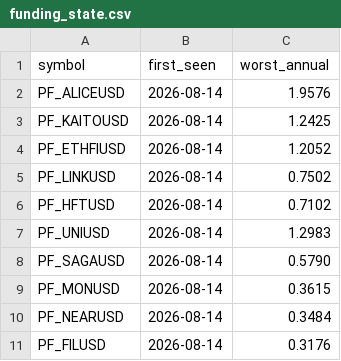
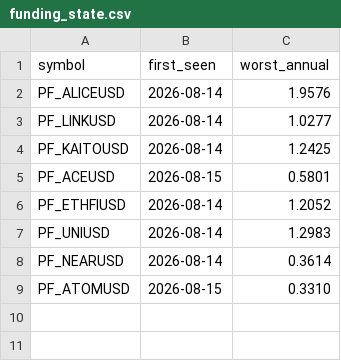
Before and after one commit to Li7wak865/pond-scanner, a CSV file: funding_state.csv, drawn as a sheet.

```diff
--- a/funding_state.csv
+++ b/funding_state.csv
@@ -2,10 +2,8 @@ symbol,first_seen,worst_annual
 PF_ALICEUSD,2026-08-14,1.9576
+PF_LINKUSD,2026-08-14,1.0277
 PF_KAITOUSD,2026-08-14,1.2425
+PF_ACEUSD,2026-08-15,0.5801
 PF_ETHFIUSD,2026-08-14,1.2052
-PF_LINKUSD,2026-08-14,0.7502
-PF_HFTUSD,2026-08-14,0.7102
 PF_UNIUSD,2026-08-14,1.2983
-PF_SAGAUSD,2026-08-14,0.5790
-PF_MONUSD,2026-08-14,0.3615
-PF_NEARUSD,2026-08-14,0.3484
-PF_FILUSD,2026-08-14,0.3176
+PF_NEARUSD,2026-08-14,0.3614
+PF_ATOMUSD,2026-08-15,0.3310
```
Also changed, not shown: history.csv, 1 other file.
